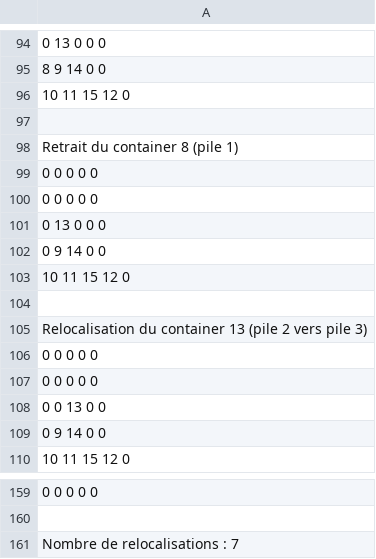
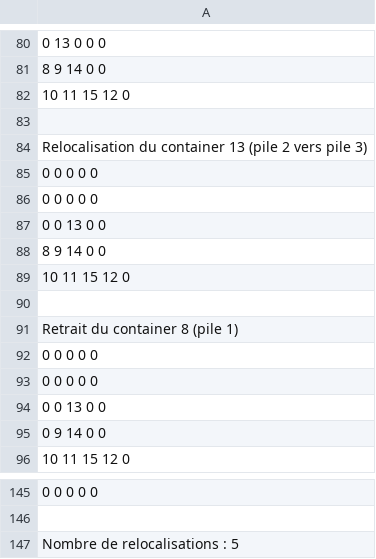
Before and after one commit to Shadord/challenge_optim, a CSV file: checker/4_detailSolution.csv, drawn as a sheet; only a part is shown, gaps mark what is left out; removed rows and columns are numbered as before the commit, all else as after; the diff covers the shown part only; the diff names each change by its address in the sheet, - before the commit and + after, or states it on an @@ line.

```diff
--- a/checker/4_detailSolution.csv
+++ b/checker/4_detailSolution.csv
-row 105: Relocalisation du container 13 (pile 2 v…
+row 84: Relocalisation du container 13 (pile 2 v…
-row 101: 0 13 0 0 0
-row 102: 0 9 14 0 0
+row 87: 0 0 13 0 0
+row 88: 8 9 14 0 0
-row 98: Retrait du container 8 (pile 1)
+row 91: Retrait du container 8 (pile 1)
-A147: Nombre de relocalisations : 7
+A147: Nombre de relocalisations : 5
```
Also changed, not shown: 14 removed rows and 9 edited cells elsewhere in this file, checker/17_detailSolution.csv, checker/18_detailSolution.csv, 33 other files.
